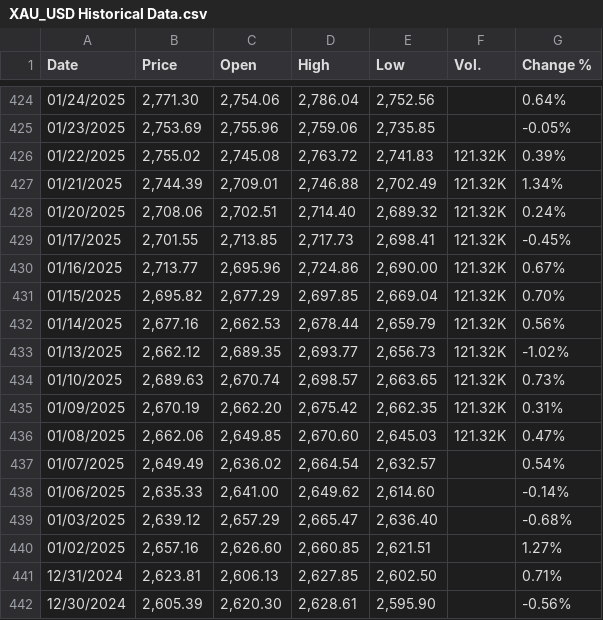
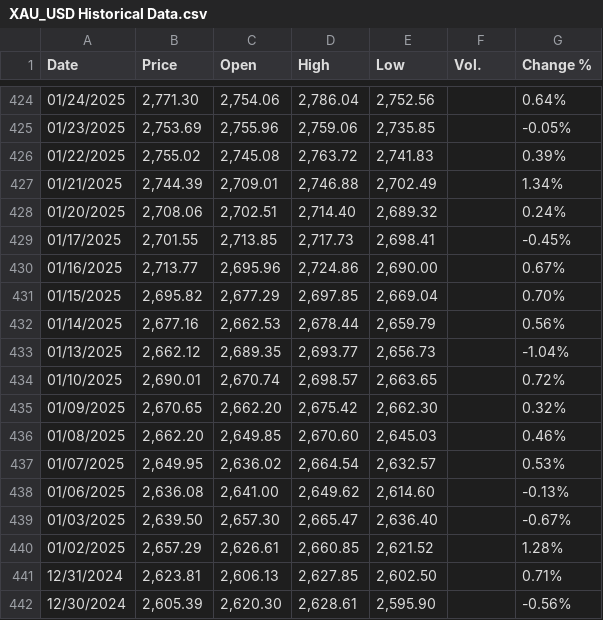
Before and after one commit to KOLLAWAT09/PROJECT_STAT, a CSV file: CSV/XAU_USD Historical Data.csv, drawn as a sheet; only a part is shown, gaps mark what is left out; the diff covers the shown part only.

Commit message:
Sync latest notebooks and datasets, including refreshed gold model results

```diff
--- a/CSV/XAU_USD Historical Data.csv
+++ b/CSV/XAU_USD Historical Data.csv
@@ -425,17 +425,17 @@
 "01/23/2025","2,753.69","2,755.96","2,759.06","2,735.85","","-0.05%"
-"01/22/2025","2,755.02","2,745.08","2,763.72","2,741.83","121.32K","0.39%"
-"01/21/2025","2,744.39","2,709.01","2,746.88","2,702.49","121.32K","1.34%"
-"01/20/2025","2,708.06","2,702.51","2,714.40","2,689.32","121.32K","0.24%"
-"01/17/2025","2,701.55","2,713.85","2,717.73","2,698.41","121.32K","-0.45%"
-"01/16/2025","2,713.77","2,695.96","2,724.86","2,690.00","121.32K","0.67%"
-"01/15/2025","2,695.82","2,677.29","2,697.85","2,669.04","121.32K","0.70%"
-"01/14/2025","2,677.16","2,662.53","2,678.44","2,659.79","121.32K","0.56%"
-"01/13/2025","2,662.12","2,689.35","2,693.77","2,656.73","121.32K","-1.02%"
-"01/10/2025","2,689.63","2,670.74","2,698.57","2,663.65","121.32K","0.73%"
-"01/09/2025","2,670.19","2,662.20","2,675.42","2,662.35","121.32K","0.31%"
-"01/08/2025","2,662.06","2,649.85","2,670.60","2,645.03","121.32K","0.47%"
-"01/07/2025","2,649.49","2,636.02","2,664.54","2,632.57","","0.54%"
-"01/06/2025","2,635.33","2,641.00","2,649.62","2,614.60","","-0.14%"
-"01/03/2025","2,639.12","2,657.29","2,665.47","2,636.40","","-0.68%"
-"01/02/2025","2,657.16","2,626.60","2,660.85","2,621.51","","1.27%"
+"01/22/2025","2,755.02","2,745.08","2,763.72","2,741.83","","0.39%"
+"01/21/2025","2,744.39","2,709.01","2,746.88","2,702.49","","1.34%"
+"01/20/2025","2,708.06","2,702.51","2,714.40","2,689.32","","0.24%"
+"01/17/2025","2,701.55","2,713.85","2,717.73","2,698.41","","-0.45%"
+"01/16/2025","2,713.77","2,695.96","2,724.86","2,690.00","","0.67%"
+"01/15/2025","2,695.82","2,677.29","2,697.85","2,669.04","","0.70%"
+"01/14/2025","2,677.16","2,662.53","2,678.44","2,659.79","","0.56%"
+"01/13/2025","2,662.12","2,689.35","2,693.77","2,656.73","","-1.04%"
+"01/10/2025","2,690.01","2,670.74","2,698.57","2,663.65","","0.72%"
+"01/09/2025","2,670.65","2,662.20","2,675.42","2,662.30","","0.32%"
+"01/08/2025","2,662.20","2,649.85","2,670.60","2,645.03","","0.46%"
+"01/07/2025","2,649.95","2,636.02","2,664.54","2,632.57","","0.53%"
+"01/06/2025","2,636.08","2,641.00","2,649.62","2,614.60","","-0.13%"
+"01/03/2025","2,639.50","2,657.30","2,665.47","2,636.40","","-0.67%"
+"01/02/2025","2,657.29","2,626.61","2,660.85","2,621.52","","1.28%"
 "12/31/2024","2,623.81","2,606.13","2,627.85","2,602.50","","0.71%"
```
Also changed, not shown: 17 added rows and 3 edited cells elsewhere in this file, 7 other files.
